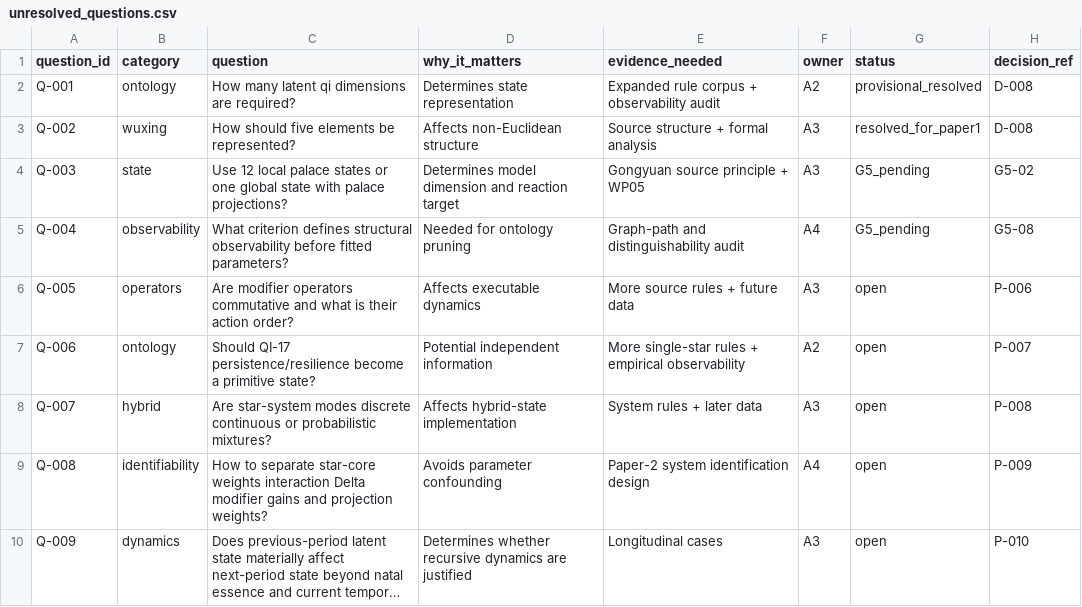
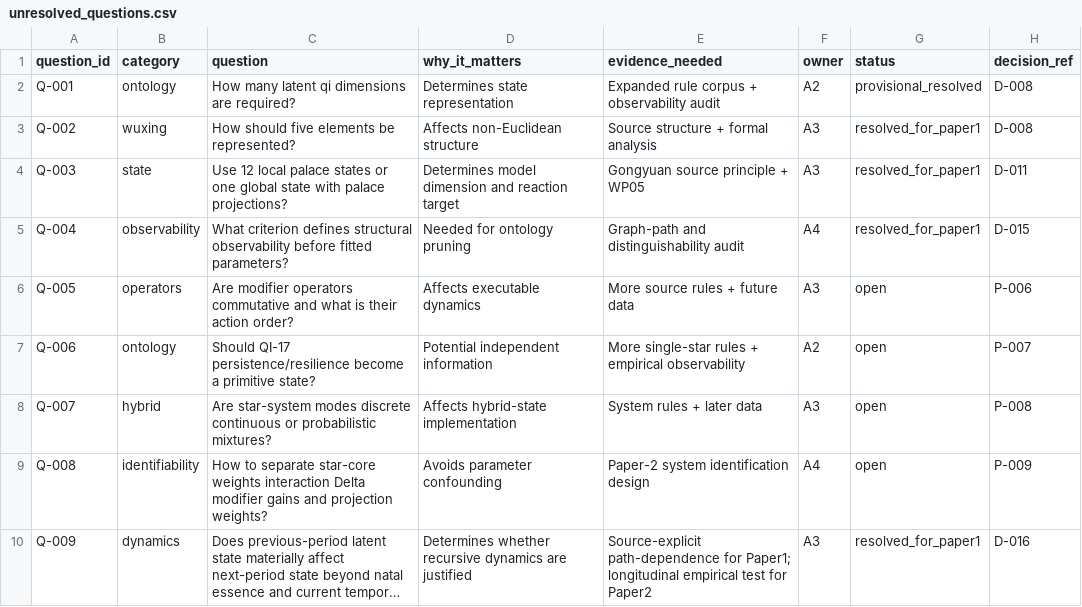
Before and after one commit to 15937-ass/ziwei-state-space, a CSV file: validation/unresolved_questions.csv, drawn as a sheet; long unchanged cells end in …; the diff names each change by its address in the sheet, - before the commit and + after, or states it on an @@ line.

Commit message:
sync: resolve stale G5 and A2 questions

```diff
--- a/validation/unresolved_questions.csv
+++ b/validation/unresolved_questions.csv
-G4:G5 (status): G5_pending
+G4:G5 (status): resolved_for_paper1
-H4 (decision_ref): G5-02
+H4 (decision_ref): D-011
-H5 (decision_ref): G5-08
+H5 (decision_ref): D-015
-E10 (evidence_needed): Longitudinal cases
+E10 (evidence_needed): Source-explicit path-dependence for Paper1; longitudinal empirical test for Paper2
-G10 (status): open
+G10 (status): resolved_for_paper1
-H10 (decision_ref): P-010
+H10 (decision_ref): D-016
```
